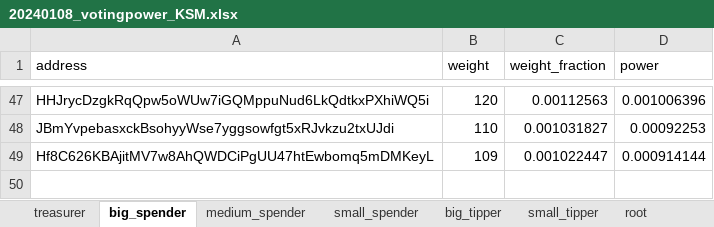
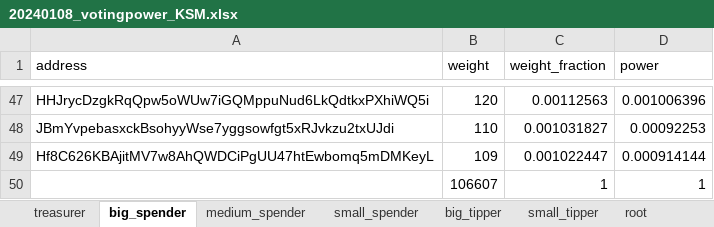
Before and after one commit to amforc/voting-power, an Excel workbook: excels/20240108_votingpower_KSM.xlsx, sheet big_spender, drawn as a sheet; only a part is shown, gaps mark what is left out; values as stored, in another font and other column widths than the file's, no borders; table styles not drawn; the diff names each change by its address in the sheet, - before the commit and + after, or states it on an @@ line.

```diff
--- a/excels/20240108_votingpower_KSM.xlsx (sheet big_spender)
+++ b/excels/20240108_votingpower_KSM.xlsx (sheet big_spender)
+row 50:  | 106607 | 1 | 1
```
Also changed, not shown: sheet medium_spender, 34 other files.
